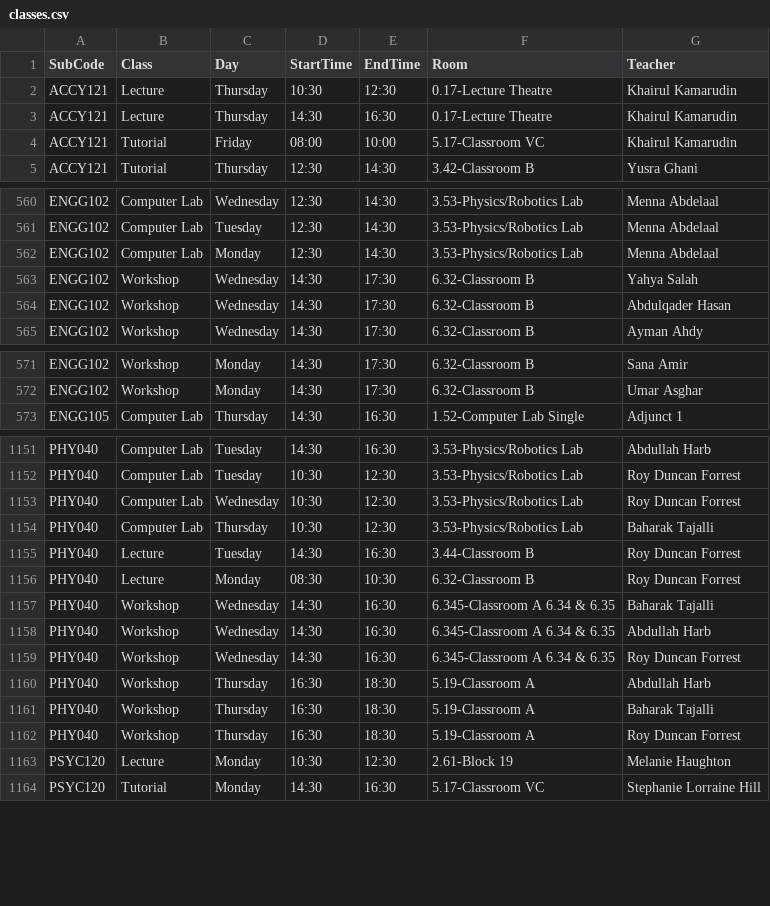
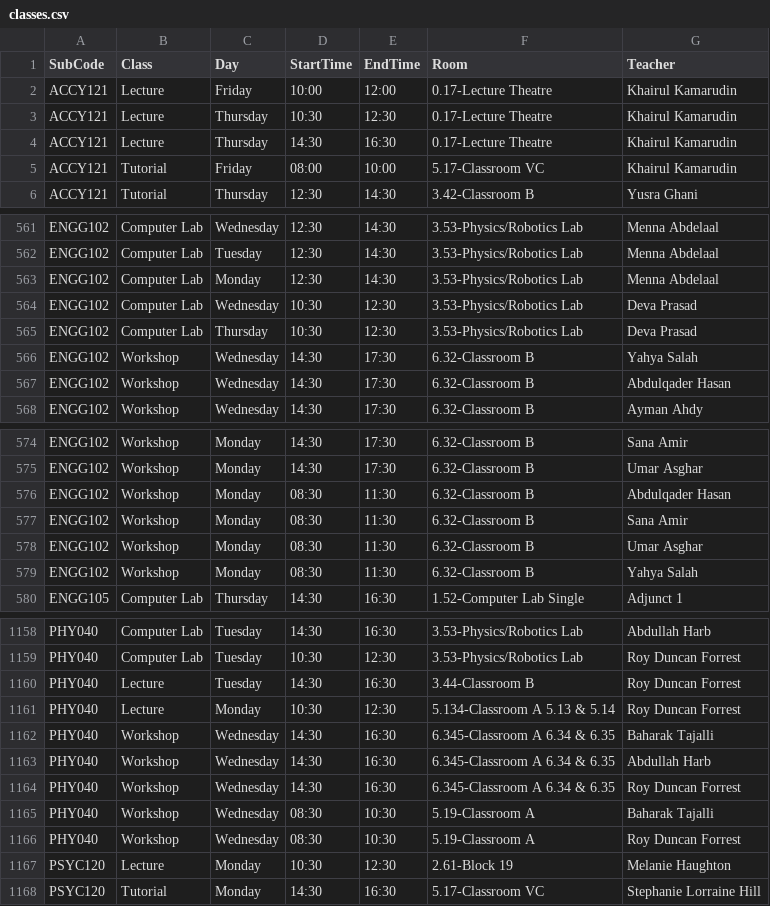
Before and after one commit to tahayparker/vaila, a CSV file: public/classes.csv, drawn as a sheet; only a part is shown, gaps mark what is left out; the diff covers the shown part only.

Commit message:
data: refresh scheduleData.json and classes.csv [skip deploy]

```diff
--- a/public/classes.csv
+++ b/public/classes.csv
@@ -1,2 +1,3 @@
 SubCode,Class,Day,StartTime,EndTime,Room,Teacher
+ACCY121,Lecture,Friday,10:00,12:00,0.17-Lecture Theatre,Khairul Kamarudin
 ACCY121,Lecture,Thursday,10:30,12:30,0.17-Lecture Theatre,Khairul Kamarudin
@@ -562,2 +563,4 @@ ENGG102,Computer Lab,Tuesday,12:30,14:30,3.53-Physics/Robotics Lab,Menna Abdelaa
 ENGG102,Computer Lab,Monday,12:30,14:30,3.53-Physics/Robotics Lab,Menna Abdelaal
+ENGG102,Computer Lab,Wednesday,10:30,12:30,3.53-Physics/Robotics Lab,Deva Prasad
+ENGG102,Computer Lab,Thursday,10:30,12:30,3.53-Physics/Robotics Lab,Deva Prasad
 ENGG102,Workshop,Wednesday,14:30,17:30,6.32-Classroom B,Yahya Salah
@@ -572,2 +575,6 @@ ENGG102,Workshop,Monday,14:30,17:30,6.32-Classroom B,Sana Amir
 ENGG102,Workshop,Monday,14:30,17:30,6.32-Classroom B,Umar Asghar
+ENGG102,Workshop,Monday,08:30,11:30,6.32-Classroom B,Abdulqader Hasan
+ENGG102,Workshop,Monday,08:30,11:30,6.32-Classroom B,Sana Amir
+ENGG102,Workshop,Monday,08:30,11:30,6.32-Classroom B,Umar Asghar
+ENGG102,Workshop,Monday,08:30,11:30,6.32-Classroom B,Yahya Salah
 ENGG105,Computer Lab,Thursday,14:30,16:30,1.52-Computer Lab Single,Adjunct 1
@@ -1152,6 +1159,4 @@ PHY040,Computer Lab,Tuesday,14:30,16:30,3.53-Physics/Robotics Lab,Abdullah Harb
 PHY040,Computer Lab,Tuesday,10:30,12:30,3.53-Physics/Robotics Lab,Roy Duncan Forrest
-PHY040,Computer Lab,Wednesday,10:30,12:30,3.53-Physics/Robotics Lab,Roy Duncan Forrest
-PHY040,Computer Lab,Thursday,10:30,12:30,3.53-Physics/Robotics Lab,Baharak Tajalli
 PHY040,Lecture,Tuesday,14:30,16:30,3.44-Classroom B,Roy Duncan Forrest
-PHY040,Lecture,Monday,08:30,10:30,6.32-Classroom B,Roy Duncan Forrest
+PHY040,Lecture,Monday,10:30,12:30,5.134-Classroom A 5.13 & 5.14,Roy Duncan Forrest
 PHY040,Workshop,Wednesday,14:30,16:30,6.345-Classroom A 6.34 & 6.35,Baharak Tajalli
@@ -1159,5 +1164,4 @@ PHY040,Workshop,Wednesday,14:30,16:30,6.345-Classroom A 6.34 & 6.35,Abdullah Har
 PHY040,Workshop,Wednesday,14:30,16:30,6.345-Classroom A 6.34 & 6.35,Roy Duncan Forrest
-PHY040,Workshop,Thursday,16:30,18:30,5.19-Classroom A,Abdullah Harb
-PHY040,Workshop,Thursday,16:30,18:30,5.19-Classroom A,Baharak Tajalli
-PHY040,Workshop,Thursday,16:30,18:30,5.19-Classroom A,Roy Duncan Forrest
+PHY040,Workshop,Wednesday,08:30,10:30,5.19-Classroom A,Baharak Tajalli
+PHY040,Workshop,Wednesday,08:30,10:30,5.19-Classroom A,Roy Duncan Forrest
 PSYC120,Lecture,Monday,10:30,12:30,2.61-Block 19,Melanie Haughton
```
Also changed, not shown: 5 edited cells elsewhere in this file, 1 other file.
